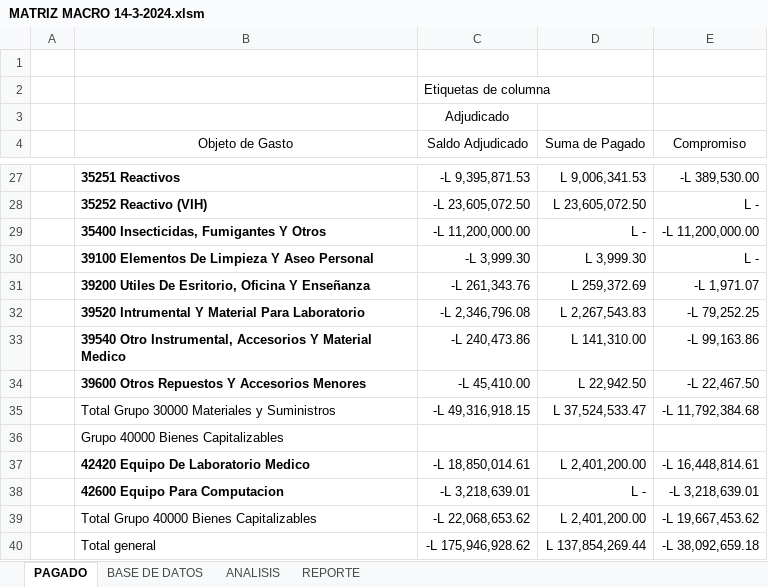
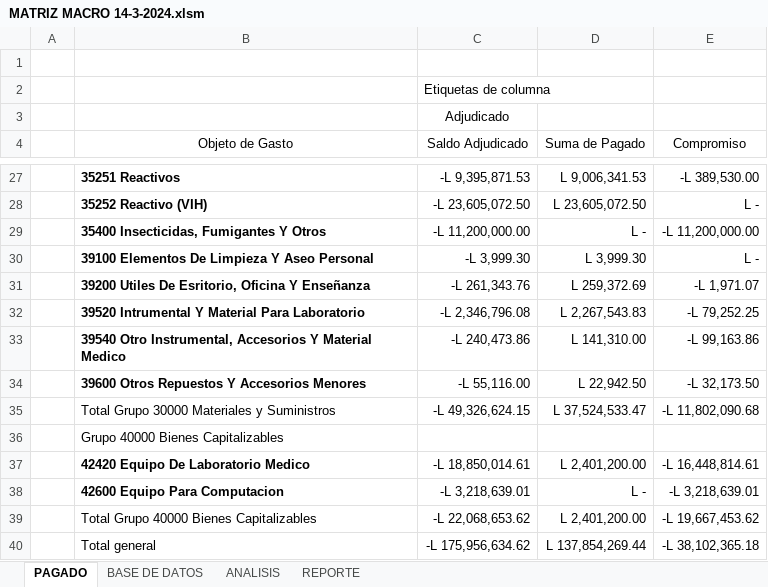
Before and after one commit to Gazellagaho/Matrices, an Excel workbook: MATRIZ MACRO 14-3-2024.xlsm, sheet PAGADO, drawn as a sheet; only a part is shown, gaps mark what is left out; values as stored, in another font and other column widths than the file's, no borders; the diff names each change by its address in the sheet, - before the commit and + after, or states it on an @@ line.

```diff
--- a/MATRIZ MACRO 14-3-2024.xlsm (sheet PAGADO)
+++ b/MATRIZ MACRO 14-3-2024.xlsm (sheet PAGADO)
-C34 (Saldo Adjudicado): -L 45,410.00
+C34 (Saldo Adjudicado): -L 55,116.00
-E34 (Compromiso): -L 22,467.50
+E34 (Compromiso): -L 32,173.50
-C35 (Saldo Adjudicado): -L 49,316,918.15
+C35 (Saldo Adjudicado): -L 49,326,624.15
-E35 (Compromiso): -L 11,792,384.68
+E35 (Compromiso): -L 11,802,090.68
-C40 (Saldo Adjudicado): -L 175,946,928.62
+C40 (Saldo Adjudicado): -L 175,956,634.62
-E40 (Compromiso): -L 38,092,659.18
+E40 (Compromiso): -L 38,102,365.18
```
Also changed, not shown: sheet BASE DE DATOS, sheet REPORTE, sheet ANALISIS, hidden cells, charts or pictures, 3 other files.
